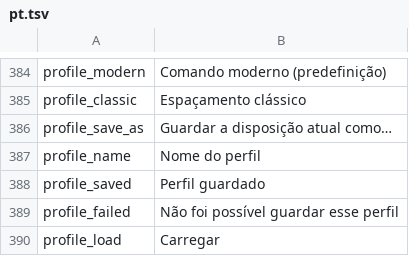
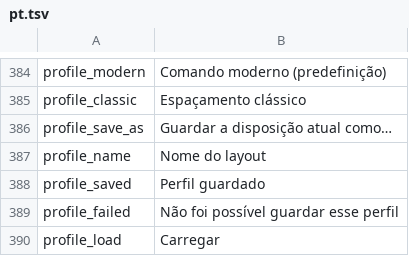
Before and after one commit to Zeydann/pes2017_recomp, a TSV file: tools/i18n/pt.tsv, drawn as a sheet; only a part is shown, gaps mark what is left out.

```diff
--- a/tools/i18n/pt.tsv
+++ b/tools/i18n/pt.tsv
@@ -386,3 +386,3 @@ profile_classic	Espaçamento clássico
 profile_save_as	Guardar a disposição atual como…
-profile_name	Nome do perfil
+profile_name	Nome do layout
 profile_saved	Perfil guardado
```
Also changed, not shown: tools/i18n/ar.tsv, tools/i18n/es.tsv, 13 other files.
